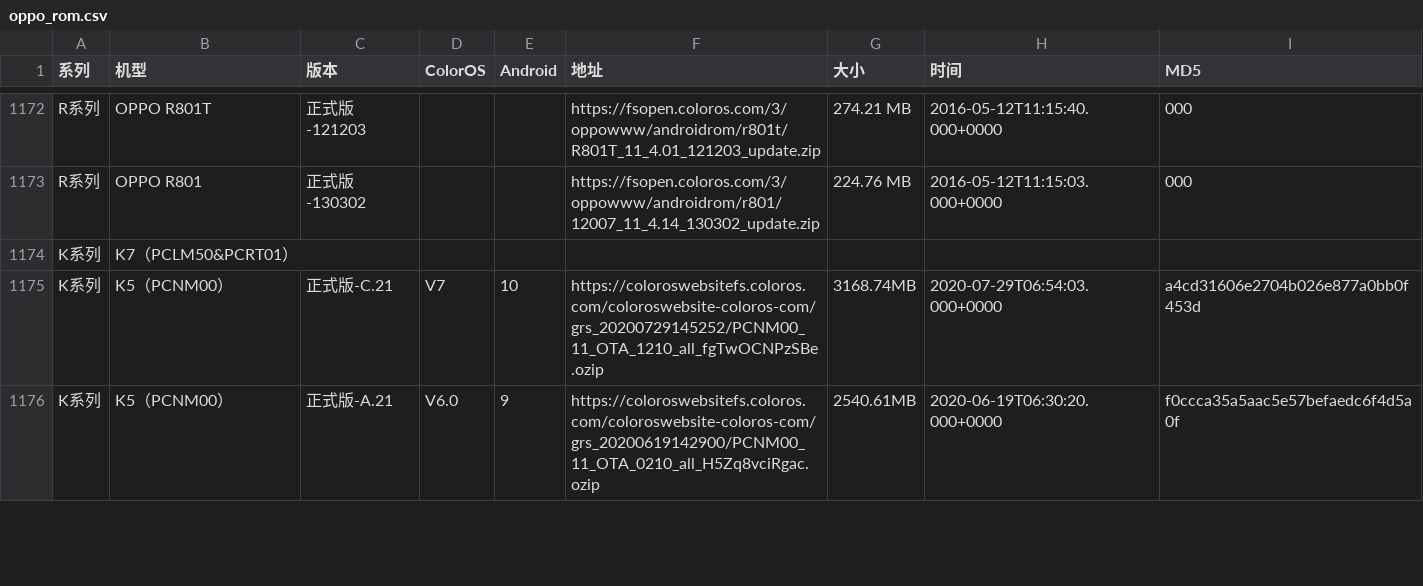
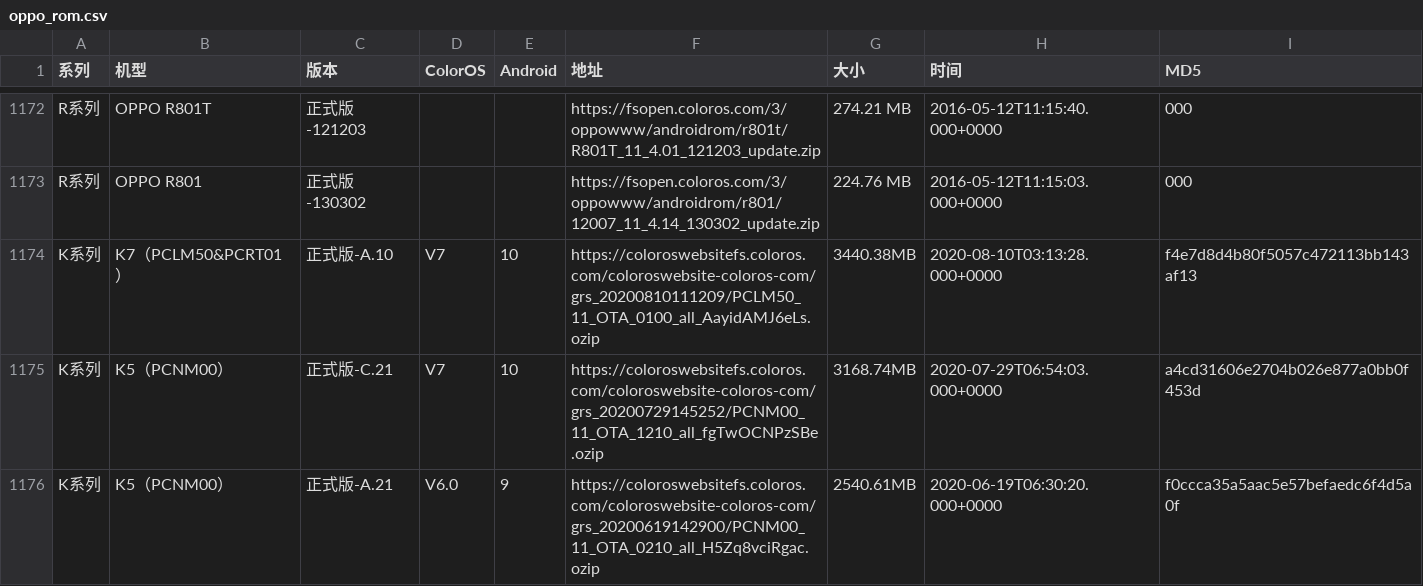
Before and after one commit to wuxianlin/get_android_data, a CSV file: data/oppo_rom.csv, drawn as a sheet; only a part is shown, gaps mark what is left out; removed rows and columns are numbered as before the commit, all else as after; the diff names each change by its address in the sheet, - before the commit and + after, or states it on an @@ line.

```diff
--- a/data/oppo_rom.csv
+++ b/data/oppo_rom.csv
-row 1174: K系列 | K7（PCLM50&PCRT01）
+row 1174: K系列 | K7（PCLM50&PCRT01） | 正式版-A.10 | V7 | 10 | https://coloroswebsitefs.coloros.com/coloroswebsite-coloros-com/grs_20200810111209/PCLM50_11_OTA_0100_all_AayidAMJ6eLs.ozip | 3440.38MB | 2020-08-10T03:13:28.000+0000 | f4e7d8d4b80f5057c472113bb143af13
```
Also changed, not shown: data/flyme_rom.csv, data/miui_global_rom.csv.
